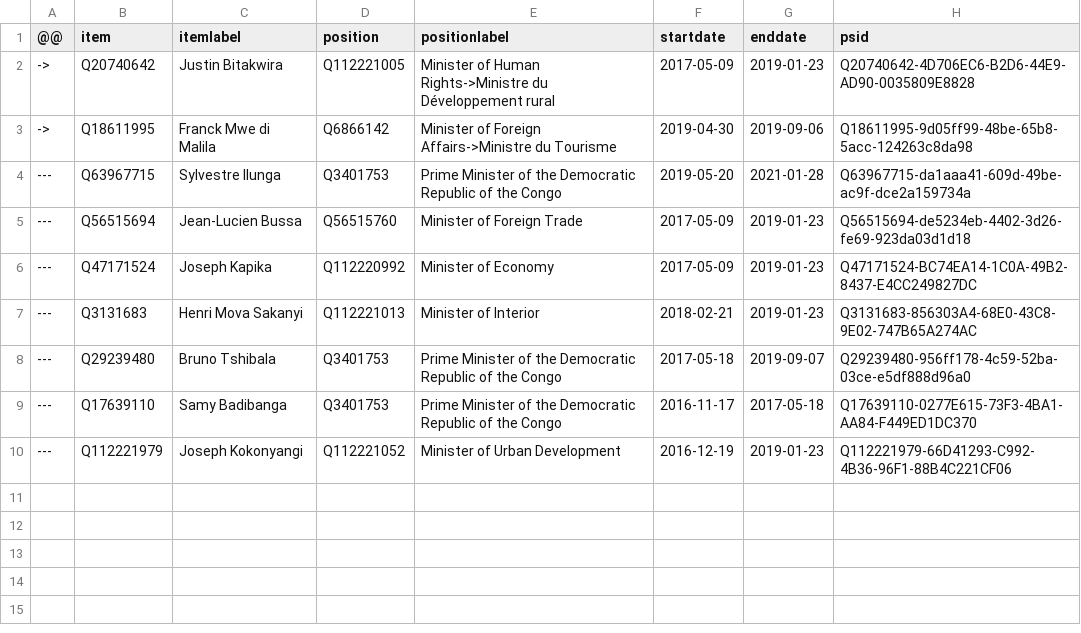
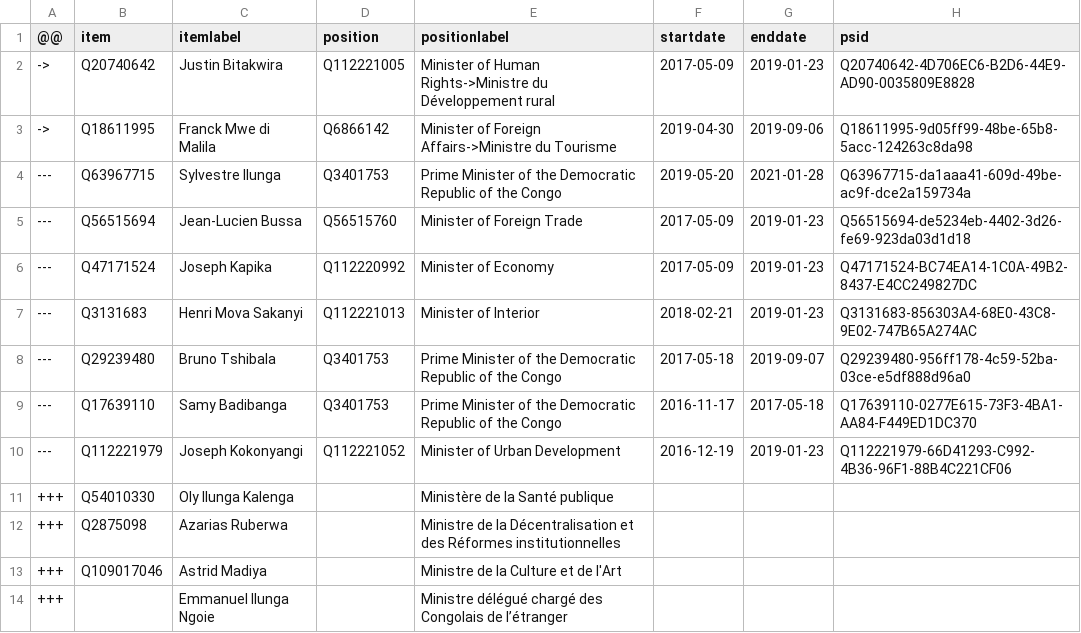
Before and after one commit to every-politician-scrapers/congo-kinshasa-ministers, a CSV file: sources/cabinets/2017-tshibala/diff.csv, drawn as a sheet; the diff names each change by its address in the sheet, - before the commit and + after, or states it on an @@ line.

Commit message:
Compare external sources to Wikidata

```diff
--- a/sources/cabinets/2017-tshibala/diff.csv
+++ b/sources/cabinets/2017-tshibala/diff.csv
+row 11: +++ | Q54010330 | Oly Ilunga Kalenga |  | Ministère de la Santé publique
+row 12: +++ | Q2875098 | Azarias Ruberwa |  | Ministre de la Décentralisation et des Réformes institutionnelles
+row 13: +++ | Q109017046 | Astrid Madiya |  | Ministre de la Culture et de l'Art
+row 14: +++ |  | Emmanuel Ilunga Ngoie |  | Ministre délégué chargé des Congolais de l’étranger
```
Also changed, not shown: sources/cabinets/2014-matata-2/diff.csv, sources/cabinets/2014-matata-2/wikidata.csv, 16 other files.
